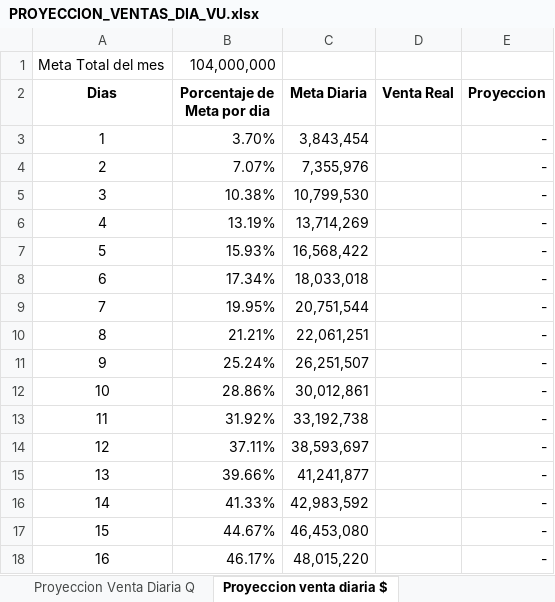
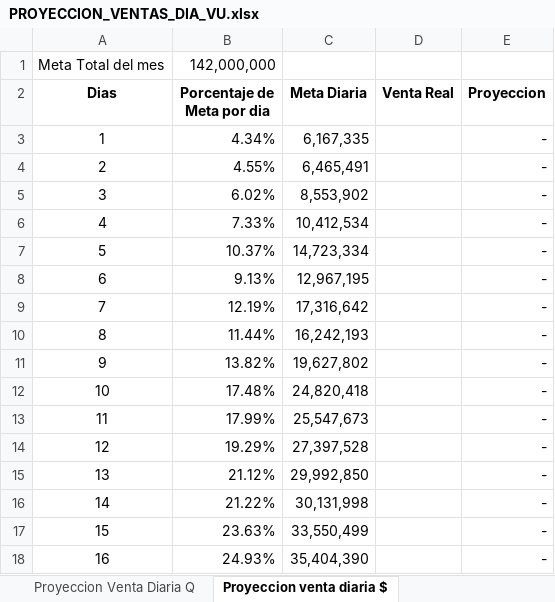
Before and after one commit to SlicitudesGIM/cvd-datos, an Excel workbook: datos/PROYECCION_VENTAS_DIA_VU.xlsx, sheet Proyeccion venta diaria $, drawn as a sheet; only a part is shown; values as stored, in another font and other column widths than the file's, no borders; conditional formats not drawn; the diff covers the shown part only; the diff names each change by its address in the sheet, - before the commit and + after, or states it on an @@ line.

Commit message:
📊 Actualizar PROYECCION_VENTAS_DIA_VU.xlsx — 08-04-2026, 12:08:06 p. m.

```diff
--- a/datos/PROYECCION_VENTAS_DIA_VU.xlsx (sheet Proyeccion venta diaria $)
+++ b/datos/PROYECCION_VENTAS_DIA_VU.xlsx (sheet Proyeccion venta diaria $)
-B1 (Porcentaje de Meta por dia): 104,000,000
+B1 (Porcentaje de Meta por dia): 142,000,000
-B3 (Porcentaje de Meta por dia): 3.70%
+B3 (Porcentaje de Meta por dia): 4.34%
-C3 (Meta Diaria): 3,843,454
+C3 (Meta Diaria): 6,167,335
-B4 (Porcentaje de Meta por dia): 7.07%
+B4 (Porcentaje de Meta por dia): 4.55%
-C4 (Meta Diaria): 7,355,976
+C4 (Meta Diaria): 6,465,491
-B5 (Porcentaje de Meta por dia): 10.38%
+B5 (Porcentaje de Meta por dia): 6.02%
-C5 (Meta Diaria): 10,799,530
+C5 (Meta Diaria): 8,553,902
-B6 (Porcentaje de Meta por dia): 13.19%
+B6 (Porcentaje de Meta por dia): 7.33%
-C6 (Meta Diaria): 13,714,269
+C6 (Meta Diaria): 10,412,534
-B7 (Porcentaje de Meta por dia): 15.93%
+B7 (Porcentaje de Meta por dia): 10.37%
-C7 (Meta Diaria): 16,568,422
+C7 (Meta Diaria): 14,723,334
-B8 (Porcentaje de Meta por dia): 17.34%
+B8 (Porcentaje de Meta por dia): 9.13%
-C8 (Meta Diaria): 18,033,018
+C8 (Meta Diaria): 12,967,195
-B9 (Porcentaje de Meta por dia): 19.95%
+B9 (Porcentaje de Meta por dia): 12.19%
-C9 (Meta Diaria): 20,751,544
+C9 (Meta Diaria): 17,316,642
-B10 (Porcentaje de Meta por dia): 21.21%
+B10 (Porcentaje de Meta por dia): 11.44%
-C10 (Meta Diaria): 22,061,251
+C10 (Meta Diaria): 16,242,193
-B11 (Porcentaje de Meta por dia): 25.24%
+B11 (Porcentaje de Meta por dia): 13.82%
-C11 (Meta Diaria): 26,251,507
+C11 (Meta Diaria): 19,627,802
-B12 (Porcentaje de Meta por dia): 28.86%
+B12 (Porcentaje de Meta por dia): 17.48%
-C12 (Meta Diaria): 30,012,861
+C12 (Meta Diaria): 24,820,418
-B13 (Porcentaje de Meta por dia): 31.92%
+B13 (Porcentaje de Meta por dia): 17.99%
-C13 (Meta Diaria): 33,192,738
+C13 (Meta Diaria): 25,547,673
-B14 (Porcentaje de Meta por dia): 37.11%
+B14 (Porcentaje de Meta por dia): 19.29%
-C14 (Meta Diaria): 38,593,697
+C14 (Meta Diaria): 27,397,528
-B15 (Porcentaje de Meta por dia): 39.66%
+B15 (Porcentaje de Meta por dia): 21.12%
-C15 (Meta Diaria): 41,241,877
+C15 (Meta Diaria): 29,992,850
-B16 (Porcentaje de Meta por dia): 41.33%
+B16 (Porcentaje de Meta por dia): 21.22%
-C16 (Meta Diaria): 42,983,592
+C16 (Meta Diaria): 30,131,998
-B17 (Porcentaje de Meta por dia): 44.67%
+B17 (Porcentaje de Meta por dia): 23.63%
-C17 (Meta Diaria): 46,453,080
+C17 (Meta Diaria): 33,550,499
-B18 (Porcentaje de Meta por dia): 46.17%
+B18 (Porcentaje de Meta por dia): 24.93%
-C18 (Meta Diaria): 48,015,220
+C18 (Meta Diaria): 35,404,390
```
Also changed, not shown: 29 edited cells elsewhere in this sheet, sheet Proyeccion Venta Diaria Q.
